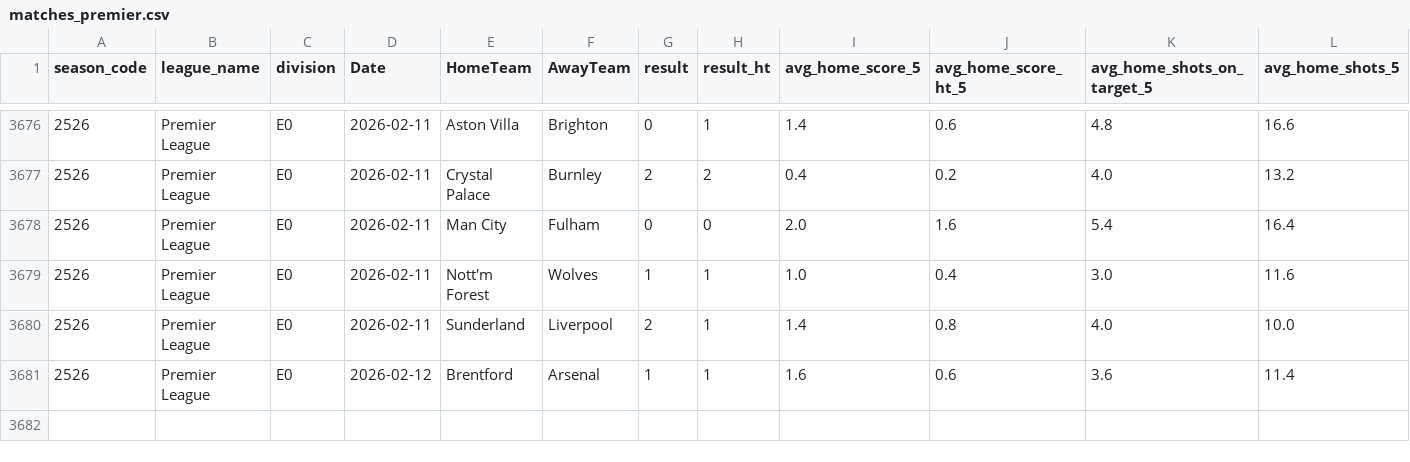
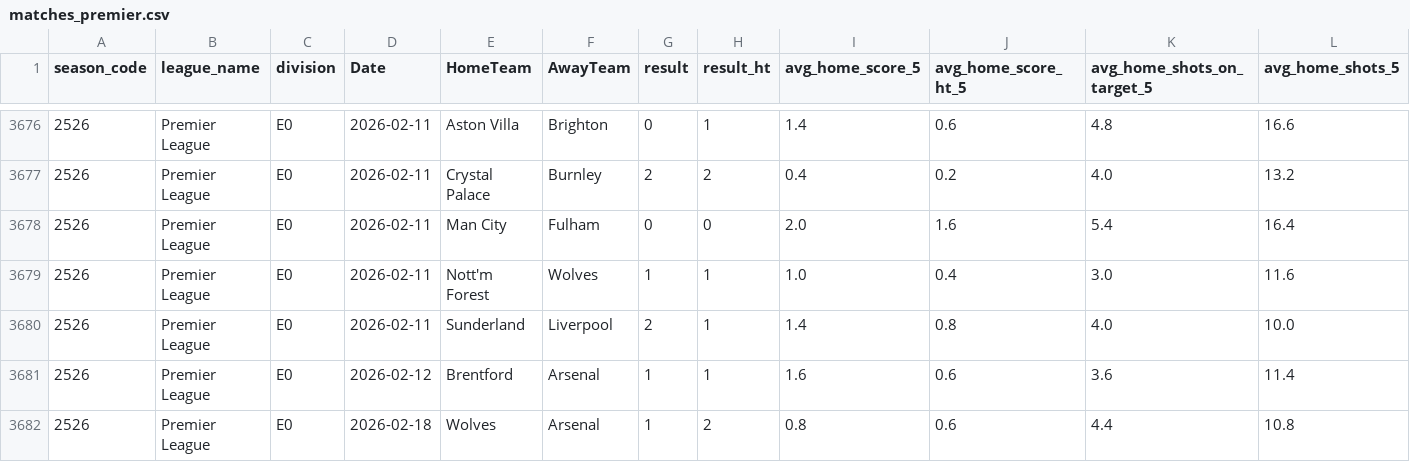
Before and after one commit to juanto67/Pipeline-ETL-ML, a CSV file: src/data/proc/matches_premier.csv, drawn as a sheet; only a part is shown, gaps mark what is left out; rows hold the shown columns only; the diff names each change by its address in the sheet, - before the commit and + after, or states it on an @@ line.

```diff
--- a/src/data/proc/matches_premier.csv
+++ b/src/data/proc/matches_premier.csv
+row 3682: 2526 | Premier League | E0 | 2026-02-18 | Wolves | Arsenal | 1 | 2 | 0.8 | 0.6 | 4.4 | 10.8
```
Also changed, not shown: src/data/proc/matches_liga.csv, 6 other files.
